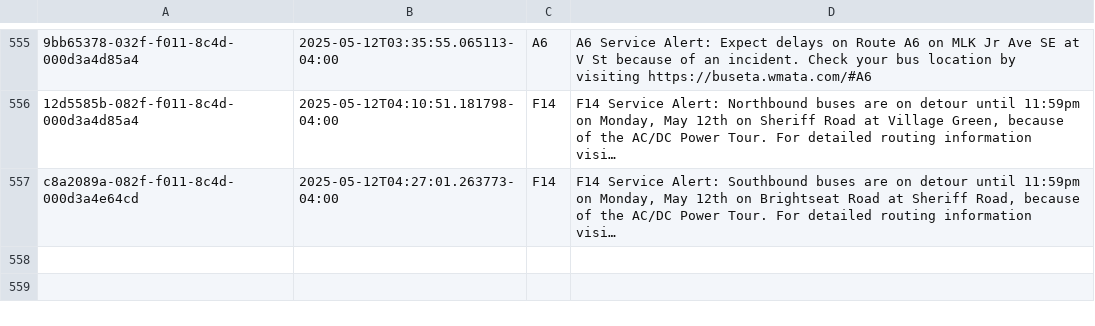
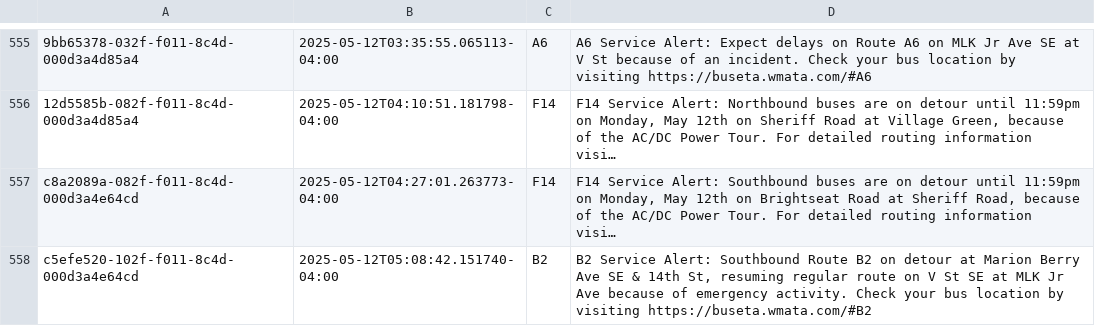
Before and after one commit to NewsAppsUMD/slack-bot-sandbox-kritisgh, a CSV file: alerts.csv, drawn as a sheet; only a part is shown, gaps mark what is left out; long unchanged cells end in …; the diff names each change by its address in the sheet, - before the commit and + after, or states it on an @@ line.

```diff
--- a/alerts.csv
+++ b/alerts.csv
+row 558: c5efe520-102f-f011-8c4d-000d3a4e64cd | 2025-05-12T05:08:42.151740-04:00 | B2 | B2 Service Alert: Southbound Route B2 on detour at Marion Berry Ave SE & 14th St, resuming regular route on V St SE at MLK Jr Ave because of emergency activity. Check your bus location by visiting https://buseta.wmata.com/#B2
```
